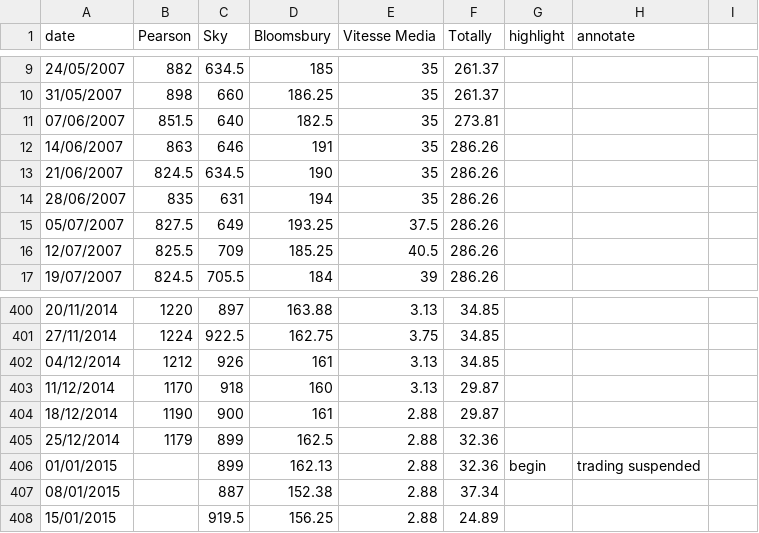
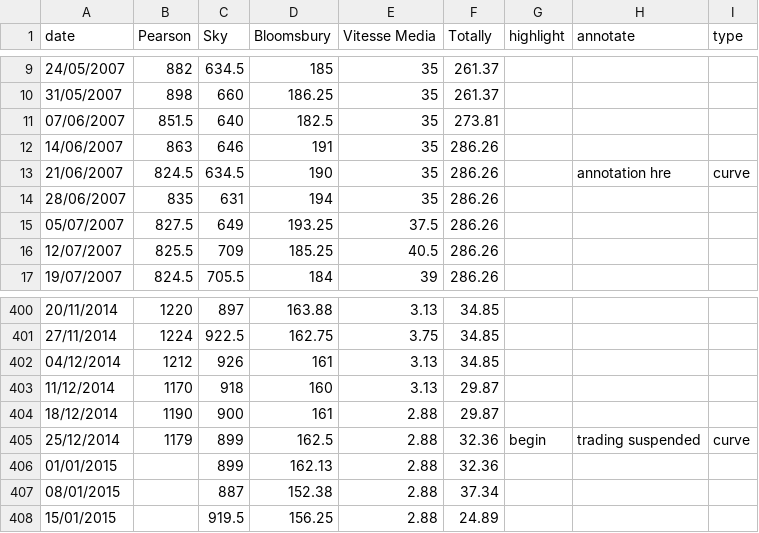
Before and after one commit to ft-interactive/visual-vocabulary-templates, a CSV file: line-vertical/data.csv, drawn as a sheet; only a part is shown, gaps mark what is left out; the diff names each change by its address in the sheet, - before the commit and + after, or states it on an @@ line.

```diff
--- a/line-vertical/data.csv
+++ b/line-vertical/data.csv
-I1: (empty)
+I1: type
-H13 (annotate): (empty)
+H13 (annotate): annotation hre
-I13 (type): (empty)
+I13 (type): curve
-G405 (highlight): (empty)
+G405 (highlight): begin
-H405 (annotate): (empty)
+H405 (annotate): trading suspended
-I405 (type): (empty)
+I405 (type): curve
-G406 (highlight): begin
+G406 (highlight): (empty)
-H406 (annotate): trading suspended
+H406 (annotate): (empty)
```
Also changed, not shown: 2 other files.
